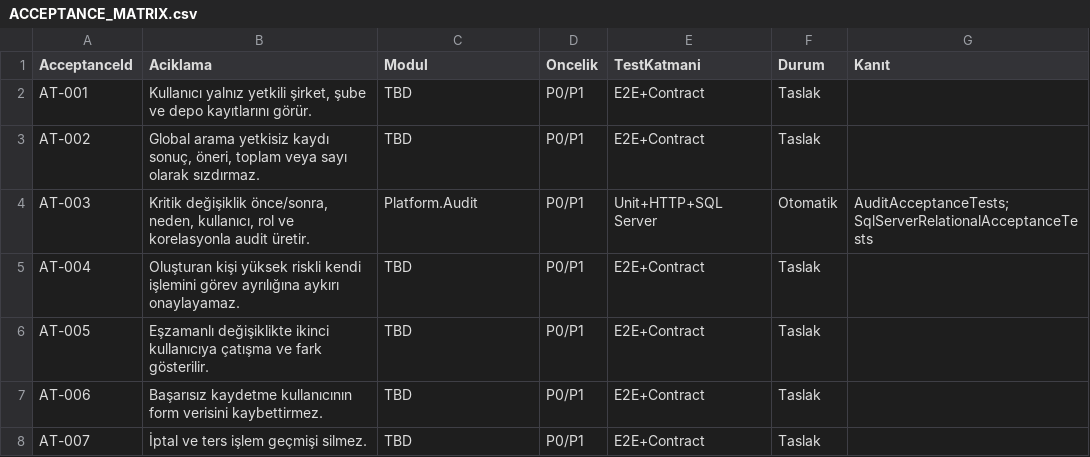
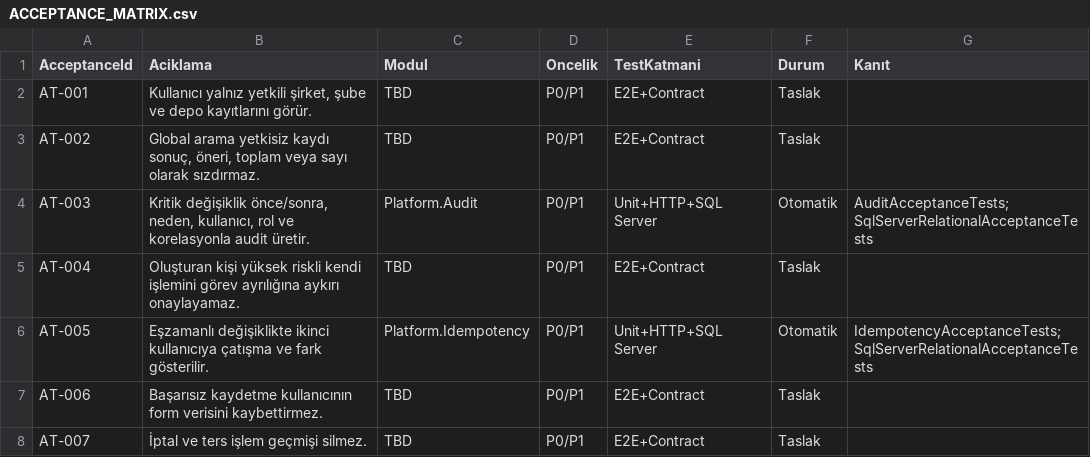
Before and after one commit to sinangym/GoymenERP, a CSV file: docs/acceptance/ACCEPTANCE_MATRIX.csv, drawn as a sheet; only a part is shown.

Commit message:
feat(platform): implement persistent idempotency and concurrency

```diff
--- a/docs/acceptance/ACCEPTANCE_MATRIX.csv
+++ b/docs/acceptance/ACCEPTANCE_MATRIX.csv
@@ -5,3 +5,3 @@ AT-003,"Kritik değişiklik önce/sonra, neden, kullanıcı, rol ve korelasyonla
 AT-004,Oluşturan kişi yüksek riskli kendi işlemini görev ayrılığına aykırı onaylayamaz.,TBD,P0/P1,E2E+Contract,Taslak,
-AT-005,Eşzamanlı değişiklikte ikinci kullanıcıya çatışma ve fark gösterilir.,TBD,P0/P1,E2E+Contract,Taslak,
+AT-005,Eşzamanlı değişiklikte ikinci kullanıcıya çatışma ve fark gösterilir.,Platform.Idempotency,P0/P1,Unit+HTTP+SQL Server,Otomatik,"IdempotencyAcceptanceTests; SqlServerRelationalAcceptanceTests"
 AT-006,Başarısız kaydetme kullanıcının form verisini kaybettirmez.,TBD,P0/P1,E2E+Contract,Taslak,
```
Also changed, not shown: 41 other files.
